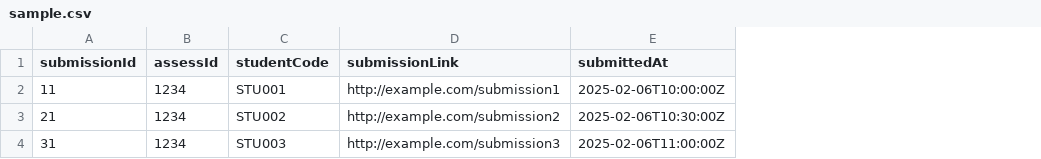
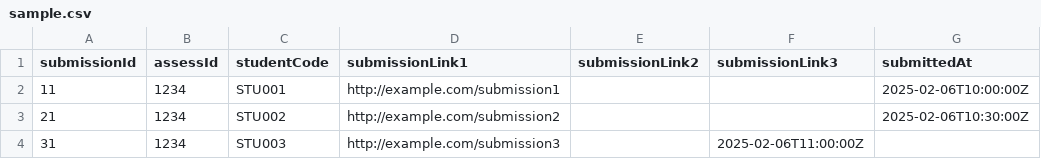
Before and after one commit to ayaznoori/manual-grader-client, a CSV file: public/sample.csv, drawn as a sheet; addresses are those after the commit; the diff names each change by its address in the sheet, - before the commit and + after, or states it on an @@ line.

Commit message:
Add multiple submission link

```diff
--- a/public/sample.csv
+++ b/public/sample.csv
+column E (submissionLink2), empty
+column F (submissionLink3), row 4: 2025-02-06T11:00:00Z
-D1: submissionLink
+D1: submissionLink1
-G4 (submittedAt): 2025-02-06T11:00:00Z
+G4 (submittedAt): (empty)
```
Also changed, not shown: 1 other file.
